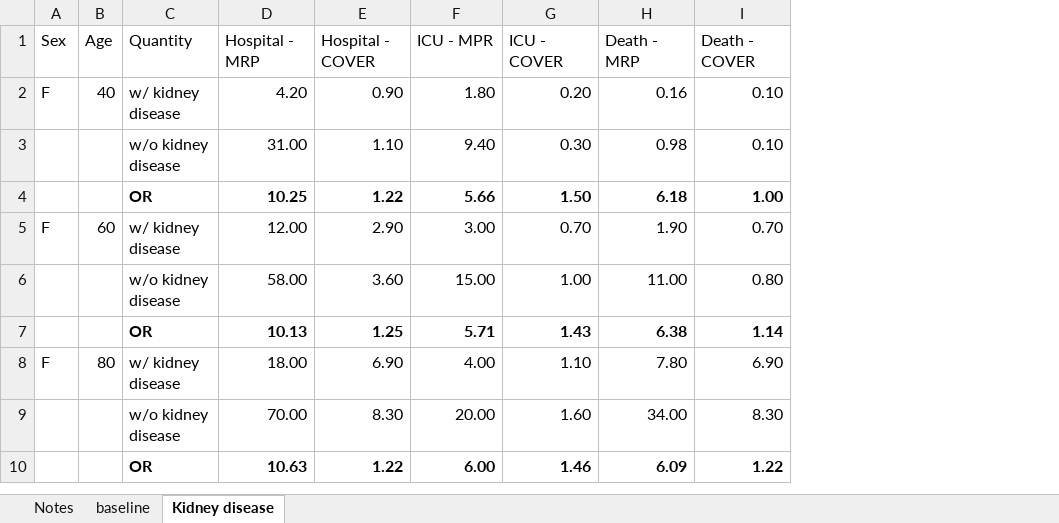
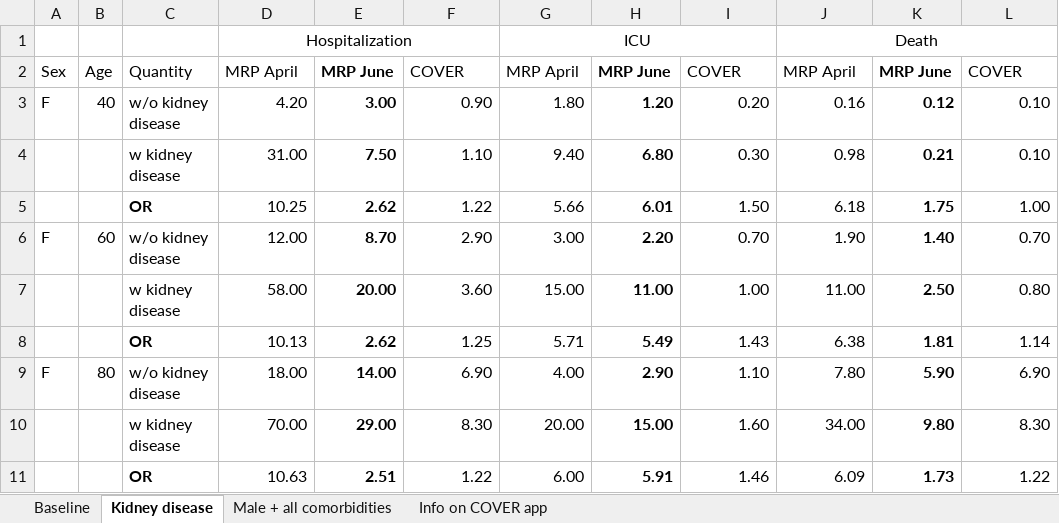
Before and after one commit to mathematica-mpr/covid_risk_score, an Excel workbook: Validation/suseptability_validation.xlsx, sheet Kidney disease, drawn as a sheet; values as stored, in another font and other column widths than the file's, no borders; addresses are those after the commit; the diff names each change by its address in the sheet, - before the commit and + after, or states it on an @@ line.

Commit message:
Update suseptibility validation - compare numbers from new suseptibility calculation to COVER app

```diff
--- a/Validation/suseptability_validation.xlsx (sheet Kidney disease)
+++ b/Validation/suseptability_validation.xlsx (sheet Kidney disease)
-sheet tab: Notes
+sheet tab: Info on COVER app
-sheet tab: baseline
+sheet tab: Baseline
+sheet tab: Male + all comorbidities
@@ sheet tab order changed: Baseline | Kidney disease | Male + all comorbidities | Info on COVER app @@
+column E, rows 2-11: MRP June | 3.00 | 7.50 | 2.62 | 8.70 | 20.00 | 2.62 | 14.00 | 29.00 | 2.51
+column H, rows 2-11: MRP June | 1.20 | 6.80 | 6.01 | 2.20 | 11.00 | 5.49 | 2.90 | 15.00 | 5.91
+column K, rows 2-11: MRP June | 0.12 | 0.21 | 1.75 | 1.40 | 2.50 | 1.81 | 5.90 | 9.80 | 1.73
+row 1:  |  |  | Hospitalization |  |  | ICU |  |  | Death
-D2: Hospital - MRP
+D2: MRP April
-F2: Hospital - COVER
+F2: COVER
-G2: ICU - MPR
+G2: MRP April
-I2: ICU - COVER
+I2: COVER
-J2: Death - MRP
+J2: MRP April
-L2: Death - COVER
+L2: COVER
-C3: w/ kidney disease
+C3: w/o kidney disease
-C4: w/o kidney disease
+C4: w kidney disease
-D5 bold: on
+D5 bold: off
-F5:G5 bold: on
+F5:G5 bold: off
-I5:J5 bold: on
+I5:J5 bold: off
-L5 bold: on
+L5 bold: off
-C6: w/ kidney disease
+C6: w/o kidney disease
-C7: w/o kidney disease
+C7: w kidney disease
-D8 bold: on
+D8 bold: off
-F8:G8 bold: on
+F8:G8 bold: off
-I8:J8 bold: on
+I8:J8 bold: off
-L8 bold: on
+L8 bold: off
-C9: w/ kidney disease
+C9: w/o kidney disease
-C10: w/o kidney disease
+C10: w kidney disease
-D11 bold: on
+D11 bold: off
-F11:G11 bold: on
+F11:G11 bold: off
-I11:J11 bold: on
+I11:J11 bold: off
-L11 bold: on
+L11 bold: off
```
Also changed, not shown: sheet Baseline, sheet Info on COVER app, formulas that keep their value.
